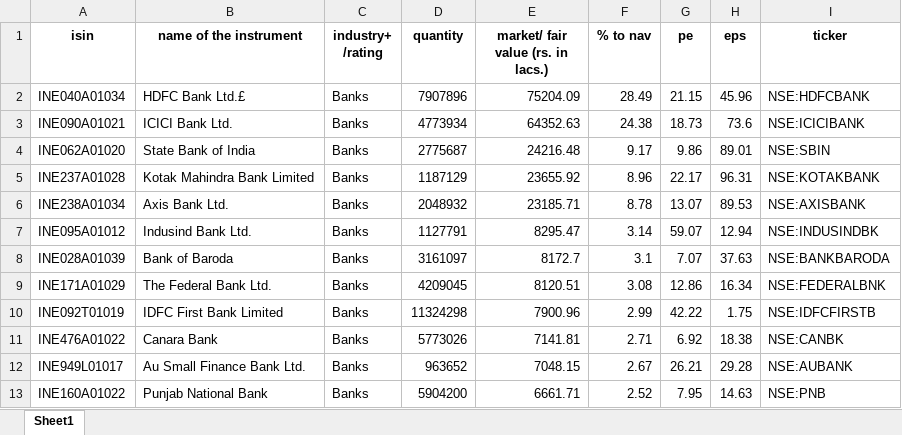
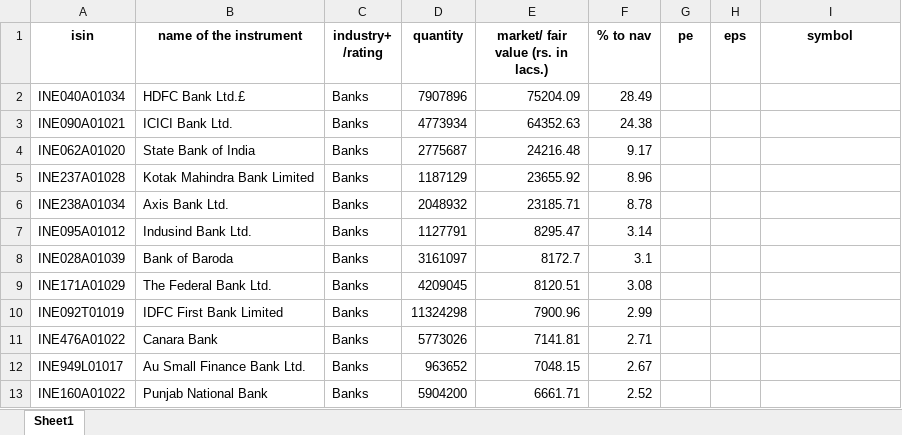
Before and after one commit to hstsethi/ffat, an Excel workbook: off-disc/bank-nifty-ffat.xlsx, sheet Sheet1, drawn as a sheet; values as stored, in another font and other column widths than the file's, no borders; the diff names each change by its address in the sheet, - before the commit and + after, or states it on an @@ line.

Commit message:
Add func to merge on isin

```diff
--- a/off-disc/bank-nifty-ffat.xlsx (sheet Sheet1)
+++ b/off-disc/bank-nifty-ffat.xlsx (sheet Sheet1)
-I1: ticker
+I1: symbol
-G2 (pe): 21.15
+G2 (pe): (empty)
-H2 (eps): 45.96
+H2 (eps): (empty)
-I2 (symbol): NSE:HDFCBANK
+I2 (symbol): (empty)
-G3 (pe): 18.73
+G3 (pe): (empty)
-H3 (eps): 73.6
+H3 (eps): (empty)
-I3 (symbol): NSE:ICICIBANK
+I3 (symbol): (empty)
-G4 (pe): 9.86
+G4 (pe): (empty)
-H4 (eps): 89.01
+H4 (eps): (empty)
-I4 (symbol): NSE:SBIN
+I4 (symbol): (empty)
-G5 (pe): 22.17
+G5 (pe): (empty)
-H5 (eps): 96.31
+H5 (eps): (empty)
-I5 (symbol): NSE:KOTAKBANK
+I5 (symbol): (empty)
-G6 (pe): 13.07
+G6 (pe): (empty)
-H6 (eps): 89.53
+H6 (eps): (empty)
-I6 (symbol): NSE:AXISBANK
+I6 (symbol): (empty)
-G7 (pe): 59.07
+G7 (pe): (empty)
-H7 (eps): 12.94
+H7 (eps): (empty)
-I7 (symbol): NSE:INDUSINDBK
+I7 (symbol): (empty)
-G8 (pe): 7.07
+G8 (pe): (empty)
-H8 (eps): 37.63
+H8 (eps): (empty)
-I8 (symbol): NSE:BANKBARODA
+I8 (symbol): (empty)
-G9 (pe): 12.86
+G9 (pe): (empty)
-H9 (eps): 16.34
+H9 (eps): (empty)
-I9 (symbol): NSE:FEDERALBNK
+I9 (symbol): (empty)
-G10 (pe): 42.22
+G10 (pe): (empty)
-H10 (eps): 1.75
+H10 (eps): (empty)
-I10 (symbol): NSE:IDFCFIRSTB
+I10 (symbol): (empty)
-G11 (pe): 6.92
+G11 (pe): (empty)
-H11 (eps): 18.38
+H11 (eps): (empty)
-I11 (symbol): NSE:CANBK
+I11 (symbol): (empty)
-G12 (pe): 26.21
+G12 (pe): (empty)
-H12 (eps): 29.28
+H12 (eps): (empty)
-I12 (symbol): NSE:AUBANK
+I12 (symbol): (empty)
-G13 (pe): 7.95
+G13 (pe): (empty)
-H13 (eps): 14.63
+H13 (eps): (empty)
-I13 (symbol): NSE:PNB
+I13 (symbol): (empty)
```
Also changed, not shown: 1 other file.
